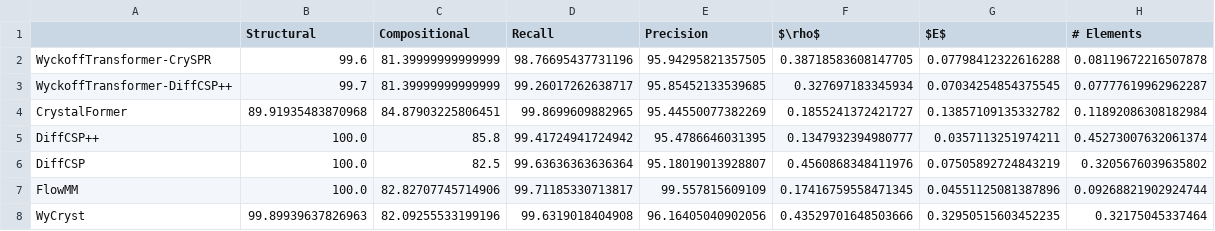
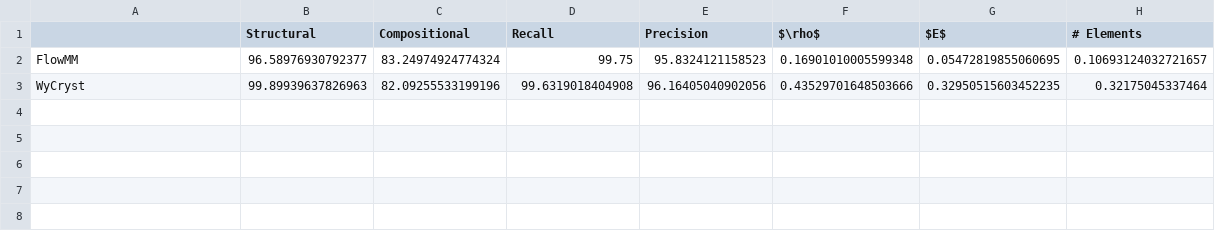
Before and after one commit to kedhip/WyckoffTransformer, a CSV file: tables/cdvae_metrics_table.csv, drawn as a sheet.

```diff
--- a/tables/cdvae_metrics_table.csv
+++ b/tables/cdvae_metrics_table.csv
@@ -1,8 +1,3 @@
 ,Structural,Compositional,Recall,Precision,$\rho$,$E$,# Elements
-WyckoffTransformer-CrySPR,99.6,81.39999999999999,98.76695437731196,95.94295821357505,0.38718583608147705,0.07798412322616288,0.08119672216507878
-WyckoffTransformer-DiffCSP++,99.7,81.39999999999999,99.26017262638717,95.85452133539685,0.327697183345934,0.07034254854375545,0.07777619962962287
-CrystalFormer,89.91935483870968,84.87903225806451,99.8699609882965,95.44550077382269,0.1855241372421727,0.13857109135332782,0.11892086308182984
-DiffCSP++,100.0,85.8,99.41724941724942,95.4786646031395,0.1347932394980777,0.0357113251974211,0.45273007632061374
-DiffCSP,100.0,82.5,99.63636363636364,95.18019013928807,0.4560868348411976,0.07505892724843219,0.3205676039635802
-FlowMM,100.0,82.82707745714906,99.71185330713817,99.557815609109,0.17416759558471345,0.04551125081387896,0.09268821902924744
+FlowMM,96.58976930792377,83.24974924774324,99.75,95.8324121158523,0.16901010005599348,0.05472819855060695,0.10693124032721657
 WyCryst,99.89939637826963,82.09255533199196,99.6319018404908,96.16405040902056,0.43529701648503666,0.32950515603452235,0.32175045337464
```
Also changed, not shown: tables/paper_summary_table.csv, 12 other files.
